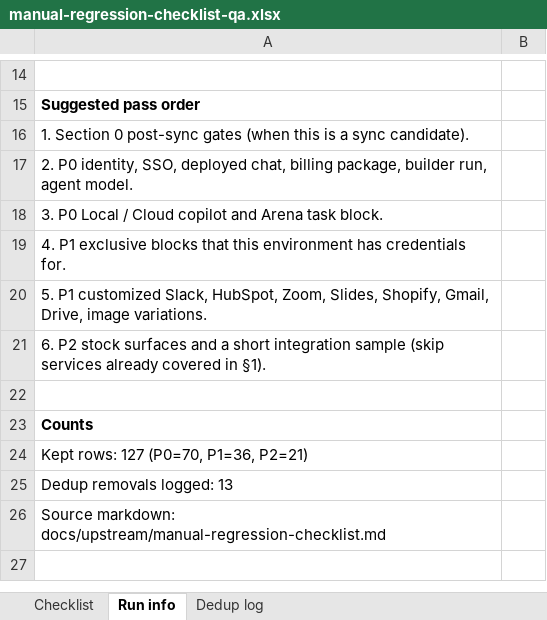
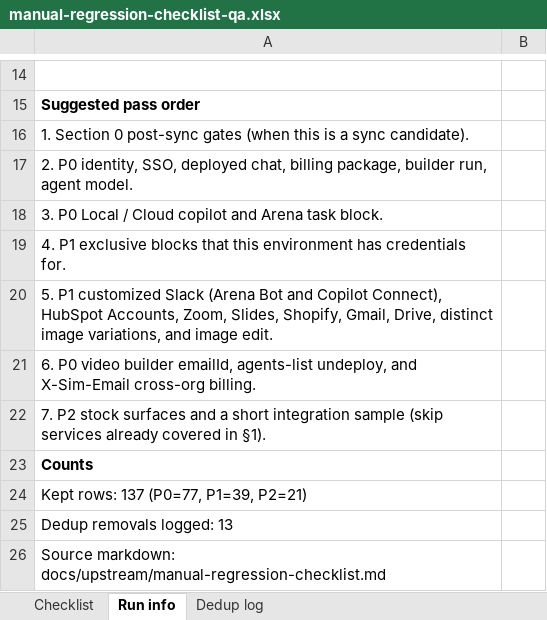
Before and after one commit to arena-position2/p2-sim, an Excel workbook: docs/upstream/manual-regression-checklist-qa.xlsx, sheet Run info, drawn as a sheet; only a part is shown, gaps mark what is left out; values as stored, in another font and other column widths than the file's, no borders; the diff names each change by its address in the sheet, - before the commit and + after, or states it on an @@ line.

```diff
--- a/docs/upstream/manual-regression-checklist-qa.xlsx (sheet Run info)
+++ b/docs/upstream/manual-regression-checklist-qa.xlsx (sheet Run info)
-A20: …P1 customized Slack, HubSpot, Zoom, Slides, Shopify, Gmail, Drive, image variations.
+A20: …P1 customized Slack (Arena Bot and Copilot Connect), HubSpot Accounts, Zoom, Slides, Shopify, Gmail, Drive, distinct image variations, and image edit.
-A21: 6. P2 stock surfaces and a short integration sample (skip services already covered in §1).
+A21: 6. P0 video builder emailId, agents-list undeploy, and X-Sim-Email cross-org billing.
-A22: (empty)
+A22: 7. P2 stock surfaces and a short integration sample (skip services already covered in §1).
-A24: Kept rows: 127 (P0=70, P1=36, P2=21)
+A24: Kept rows: 137 (P0=77, P1=39, P2=21)
```
Also changed, not shown: sheet Checklist.
